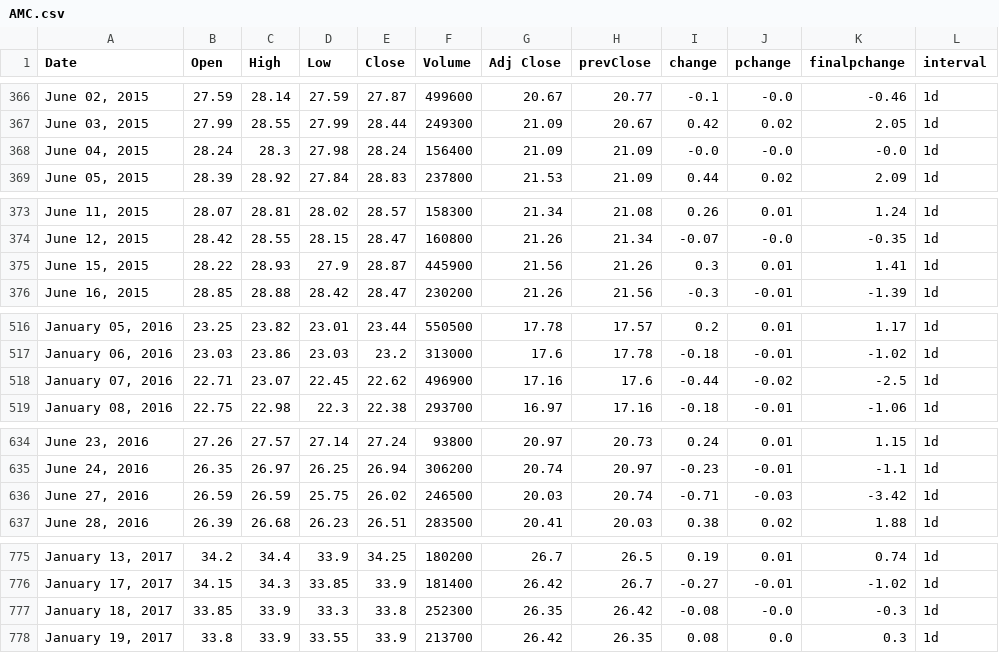
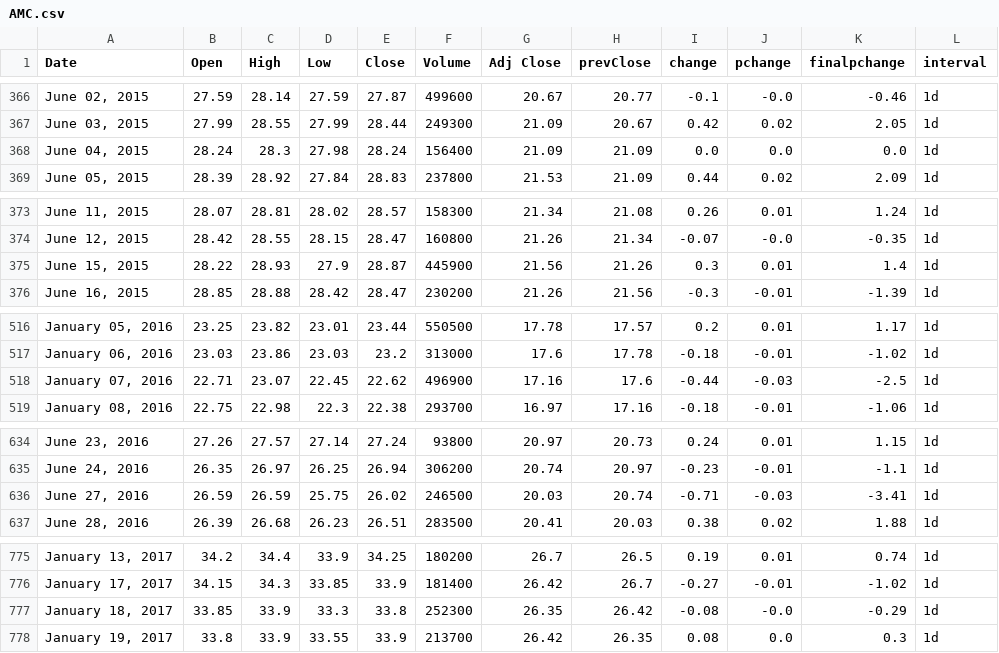
Before and after one commit to darkanorep/FOMO, a CSV file: website/data/AMC.csv, drawn as a sheet; only a part is shown, gaps mark what is left out; the diff covers the shown part only.

```diff
--- a/website/data/AMC.csv
+++ b/website/data/AMC.csv
@@ -367,3 +367,3 @@ Date,Open,High,Low,Close,Volume,Adj Close,prevClose,change,pchange,finalpchange,
 "June 03, 2015",27.99,28.55,27.99,28.44,249300,21.09,20.67,0.42,0.02,2.05,1d
-"June 04, 2015",28.24,28.3,27.98,28.24,156400,21.09,21.09,-0.0,-0.0,-0.0,1d
+"June 04, 2015",28.24,28.3,27.98,28.24,156400,21.09,21.09,0.0,0.0,0.0,1d
 "June 05, 2015",28.39,28.92,27.84,28.83,237800,21.53,21.09,0.44,0.02,2.09,1d
@@ -374,3 +374,3 @@ Date,Open,High,Low,Close,Volume,Adj Close,prevClose,change,pchange,finalpchange,
 "June 12, 2015",28.42,28.55,28.15,28.47,160800,21.26,21.34,-0.07,-0.0,-0.35,1d
-"June 15, 2015",28.22,28.93,27.9,28.87,445900,21.56,21.26,0.3,0.01,1.41,1d
+"June 15, 2015",28.22,28.93,27.9,28.87,445900,21.56,21.26,0.3,0.01,1.4,1d
 "June 16, 2015",28.85,28.88,28.42,28.47,230200,21.26,21.56,-0.3,-0.01,-1.39,1d
@@ -517,3 +517,3 @@ Date,Open,High,Low,Close,Volume,Adj Close,prevClose,change,pchange,finalpchange,
 "January 06, 2016",23.03,23.86,23.03,23.2,313000,17.6,17.78,-0.18,-0.01,-1.02,1d
-"January 07, 2016",22.71,23.07,22.45,22.62,496900,17.16,17.6,-0.44,-0.02,-2.5,1d
+"January 07, 2016",22.71,23.07,22.45,22.62,496900,17.16,17.6,-0.44,-0.03,-2.5,1d
 "January 08, 2016",22.75,22.98,22.3,22.38,293700,16.97,17.16,-0.18,-0.01,-1.06,1d
@@ -635,3 +635,3 @@ Date,Open,High,Low,Close,Volume,Adj Close,prevClose,change,pchange,finalpchange,
 "June 24, 2016",26.35,26.97,26.25,26.94,306200,20.74,20.97,-0.23,-0.01,-1.1,1d
-"June 27, 2016",26.59,26.59,25.75,26.02,246500,20.03,20.74,-0.71,-0.03,-3.42,1d
+"June 27, 2016",26.59,26.59,25.75,26.02,246500,20.03,20.74,-0.71,-0.03,-3.41,1d
 "June 28, 2016",26.39,26.68,26.23,26.51,283500,20.41,20.03,0.38,0.02,1.88,1d
@@ -776,3 +776,3 @@ Date,Open,High,Low,Close,Volume,Adj Close,prevClose,change,pchange,finalpchange,
 "January 17, 2017",34.15,34.3,33.85,33.9,181400,26.42,26.7,-0.27,-0.01,-1.02,1d
-"January 18, 2017",33.85,33.9,33.3,33.8,252300,26.35,26.42,-0.08,-0.0,-0.3,1d
+"January 18, 2017",33.85,33.9,33.3,33.8,252300,26.35,26.42,-0.08,-0.0,-0.29,1d
 "January 19, 2017",33.8,33.9,33.55,33.9,213700,26.42,26.35,0.08,0.0,0.3,1d
```
Also changed, not shown: 2 edited cells elsewhere in this file, website/data/AMC1mo.csv, website/data/AMC1wk.csv, 4 other files.
